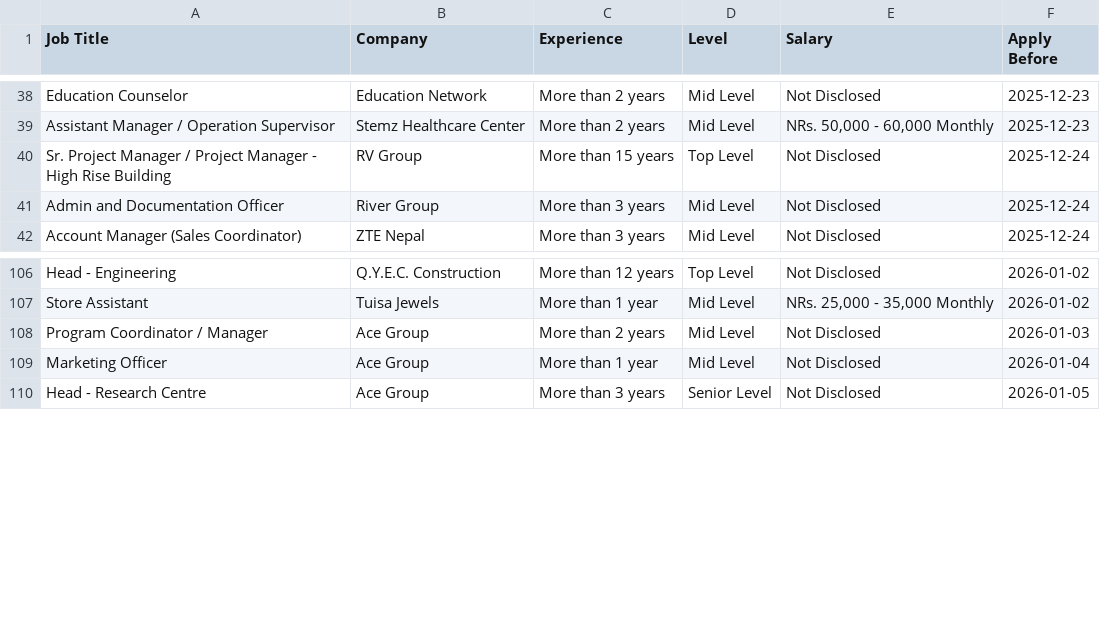
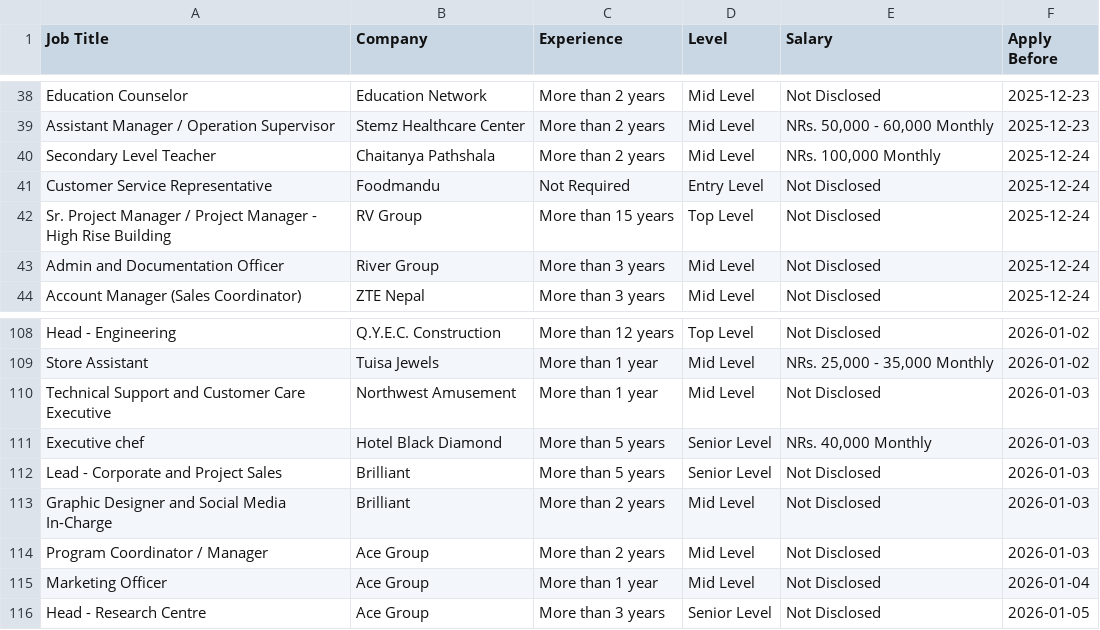
Before and after one commit to ashira-maharjan/jobportal-scraper, a CSV file: data_file/by_deadline.csv, drawn as a sheet; only a part is shown, gaps mark what is left out; the diff names each change by its address in the sheet, - before the commit and + after, or states it on an @@ line.

Commit message:
Auto update job data

```diff
--- a/data_file/by_deadline.csv
+++ b/data_file/by_deadline.csv
+row 40: Secondary Level Teacher | Chaitanya Pathshala | More than 2 years | Mid Level | NRs. 100,000 Monthly | 2025-12-24
+row 41: Customer Service Representative | Foodmandu | Not Required | Entry Level | Not Disclosed | 2025-12-24
+row 110: Technical Support and Customer Care Executive | Northwest Amusement | More than 1 year | Mid Level | Not Disclosed | 2026-01-03
+row 111: Executive chef | Hotel Black Diamond | More than 5 years | Senior Level | NRs. 40,000 Monthly | 2026-01-03
+row 112: Lead - Corporate and Project Sales | Brilliant | More than 5 years | Senior Level | Not Disclosed | 2026-01-03
+row 113: Graphic Designer and Social Media In-Charge | Brilliant | More than 2 years | Mid Level | Not Disclosed | 2026-01-03
```
Also changed, not shown: data_file/top_jobs.csv.
